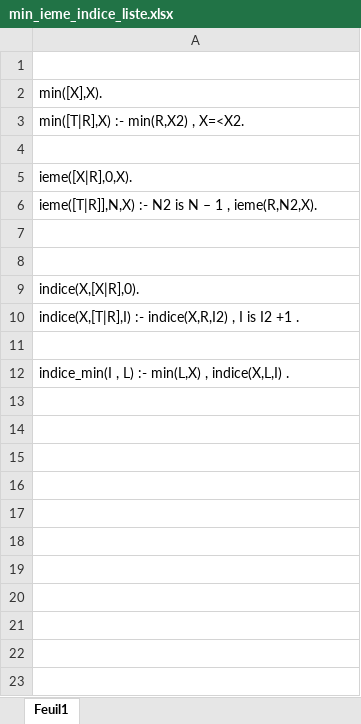
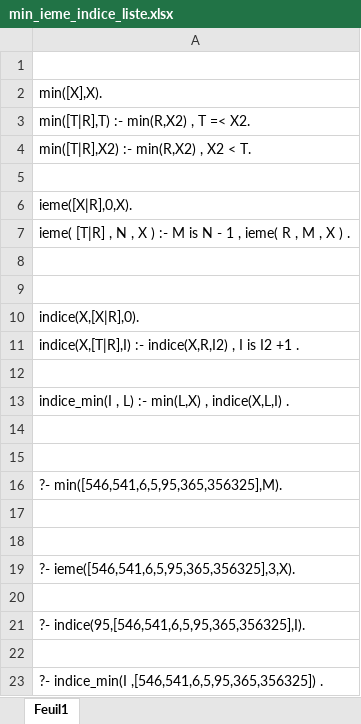
Before and after one commit to letrecursivite/exo-prolog-avec-plinxl, an Excel workbook: min_ieme_indice_liste.xlsx, sheet Feuil1, drawn as a sheet; values as stored, in another font and other column widths than the file's, no borders; addresses are those after the commit; the diff names each change by its address in the sheet, - before the commit and + after, or states it on an @@ line.

Commit message:
Add files via upload

```diff
--- a/min_ieme_indice_liste.xlsx (sheet Feuil1)
+++ b/min_ieme_indice_liste.xlsx (sheet Feuil1)
-A3: min([T|R],X) :- min(R,X2) , X=<X2.
+A3: min([T|R],T) :- min(R,X2) , T =< X2.
+row 4: min([T|R],X2) :- min(R,X2) , X2 < T.
-A7: ieme([T|R]],N,X) :- N2 is N – 1 , ieme(R,N2,X).
+A7: ieme( [T|R] , N , X ) :- M is N - 1 , ieme( R , M , X ) .
+row 14: (empty)
+row 15: (empty)
+row 16: ?- min([546,541,6,5,95,365,356325],M).
+row 17: (empty)
+row 18: (empty)
+row 19: ?- ieme([546,541,6,5,95,365,356325],3,X).
+row 20: (empty)
+row 21: ?- indice(95,[546,541,6,5,95,365,356325],I).
+row 22: (empty)
+row 23: ?- indice_min(I ,[546,541,6,5,95,365,356325]) .
```
